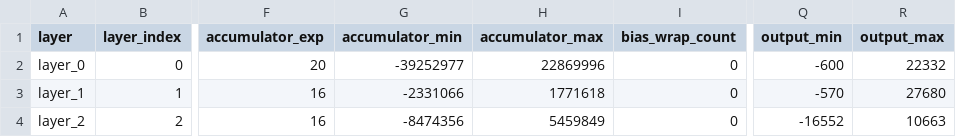
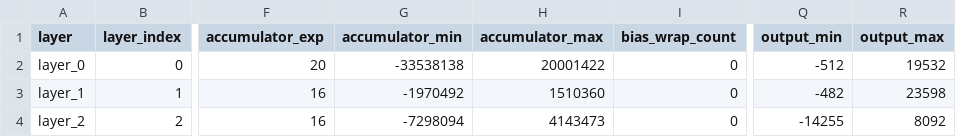
Before and after one commit to adamFournier/HLS_IA_FPGA, a CSV file: data/quantized_data/fashion_mnist_q16/nexys_a7/sequential/fpga_simulation_layers.csv, drawn as a sheet; only a part is shown, gaps mark what is left out; the diff names each change by its address in the sheet, - before the commit and + after, or states it on an @@ line.

Commit message:
MLP INT8 fonctionnel sur Nexys A7 derniere version qui marche

```diff
--- a/data/quantized_data/fashion_mnist_q16/nexys_a7/sequential/fpga_simulation_layers.csv
+++ b/data/quantized_data/fashion_mnist_q16/nexys_a7/sequential/fpga_simulation_layers.csv
-G2 (accumulator_min): -39252977
+G2 (accumulator_min): -33538138
-H2 (accumulator_max): 22869996
+H2 (accumulator_max): 20001422
-Q2 (output_min): -600
+Q2 (output_min): -512
-R2 (output_max): 22332
+R2 (output_max): 19532
-G3 (accumulator_min): -2331066
+G3 (accumulator_min): -1970492
-H3 (accumulator_max): 1771618
+H3 (accumulator_max): 1510360
-Q3 (output_min): -570
+Q3 (output_min): -482
-R3 (output_max): 27680
+R3 (output_max): 23598
-G4 (accumulator_min): -8474356
+G4 (accumulator_min): -7298094
-H4 (accumulator_max): 5459849
+H4 (accumulator_max): 4143473
-Q4 (output_min): -16552
+Q4 (output_min): -14255
-R4 (output_max): 10663
+R4 (output_max): 8092
```
Also changed, not shown: 12 other files.
